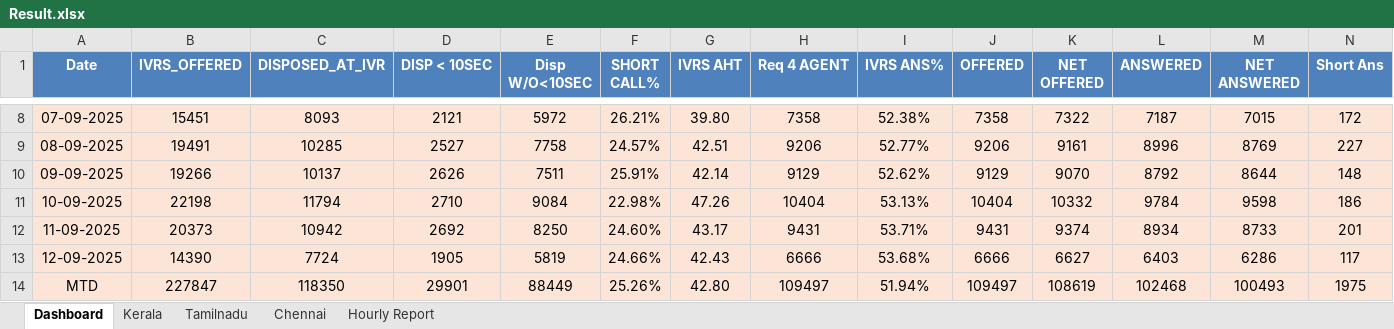
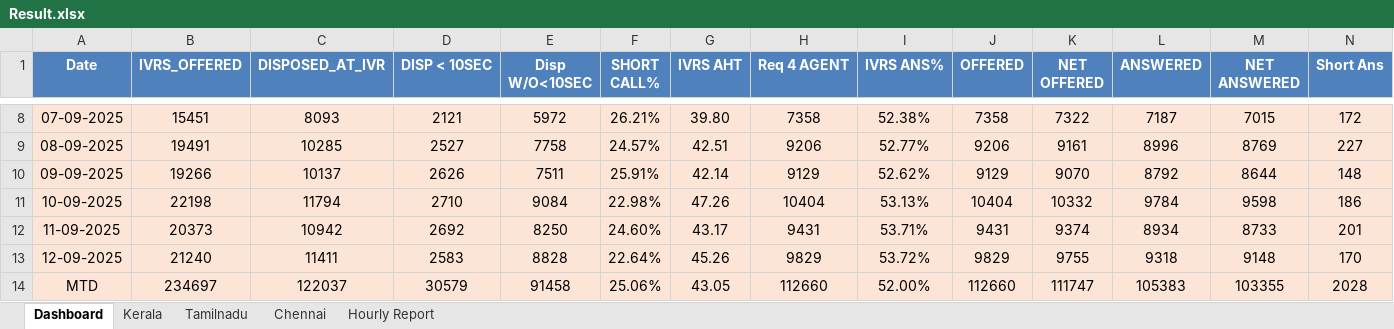
Before and after one commit to jijoshaji1993-hub/CDR-PERFORMANCE-DASHBAORD, an Excel workbook: Result.xlsx, sheet Dashboard, drawn as a sheet; only a part is shown, gaps mark what is left out; values as stored, in another font and other column widths than the file's, no borders; the diff covers the shown part only; the diff names each change by its address in the sheet, - before the commit and + after, or states it on an @@ line.

```diff
--- a/Result.xlsx (sheet Dashboard)
+++ b/Result.xlsx (sheet Dashboard)
-B13 (IVRS_OFFERED): 14390
+B13 (IVRS_OFFERED): 21240
-C13 (DISPOSED_AT_IVR): 7724
+C13 (DISPOSED_AT_IVR): 11411
-D13 (DISP < 10SEC): 1905
+D13 (DISP < 10SEC): 2583
-E13 (Disp W/O<10SEC): 5819
+E13 (Disp W/O<10SEC): 8828
-F13 (SHORT CALL%): 24.66%
+F13 (SHORT CALL%): 22.64%
-G13 (IVRS AHT): 42.43
+G13 (IVRS AHT): 45.26
-H13 (Req 4 AGENT): 6666
+H13 (Req 4 AGENT): 9829
-I13 (IVRS ANS%): 53.68%
+I13 (IVRS ANS%): 53.72%
-J13 (OFFERED): 6666
+J13 (OFFERED): 9829
-K13 (NET OFFERED): 6627
+K13 (NET OFFERED): 9755
-L13 (ANSWERED): 6403
+L13 (ANSWERED): 9318
-M13 (NET ANSWERED): 6286
+M13 (NET ANSWERED): 9148
-N13 (Short Ans): 117
+N13 (Short Ans): 170
-B14 (IVRS_OFFERED): 227847
+B14 (IVRS_OFFERED): 234697
-C14 (DISPOSED_AT_IVR): 118350
+C14 (DISPOSED_AT_IVR): 122037
-D14 (DISP < 10SEC): 29901
+D14 (DISP < 10SEC): 30579
-E14 (Disp W/O<10SEC): 88449
+E14 (Disp W/O<10SEC): 91458
-F14 (SHORT CALL%): 25.26%
+F14 (SHORT CALL%): 25.06%
-G14 (IVRS AHT): 42.80
+G14 (IVRS AHT): 43.05
-H14 (Req 4 AGENT): 109497
+H14 (Req 4 AGENT): 112660
-I14 (IVRS ANS%): 51.94%
+I14 (IVRS ANS%): 52.00%
-J14 (OFFERED): 109497
+J14 (OFFERED): 112660
-K14 (NET OFFERED): 108619
+K14 (NET OFFERED): 111747
-L14 (ANSWERED): 102468
+L14 (ANSWERED): 105383
-M14 (NET ANSWERED): 100493
+M14 (NET ANSWERED): 103355
-N14 (Short Ans): 1975
+N14 (Short Ans): 2028
```
Also changed, not shown: 37 edited cells elsewhere in this sheet, sheet Hourly Report, sheet Kerala, sheet Tamilnadu, sheet Chennai.
